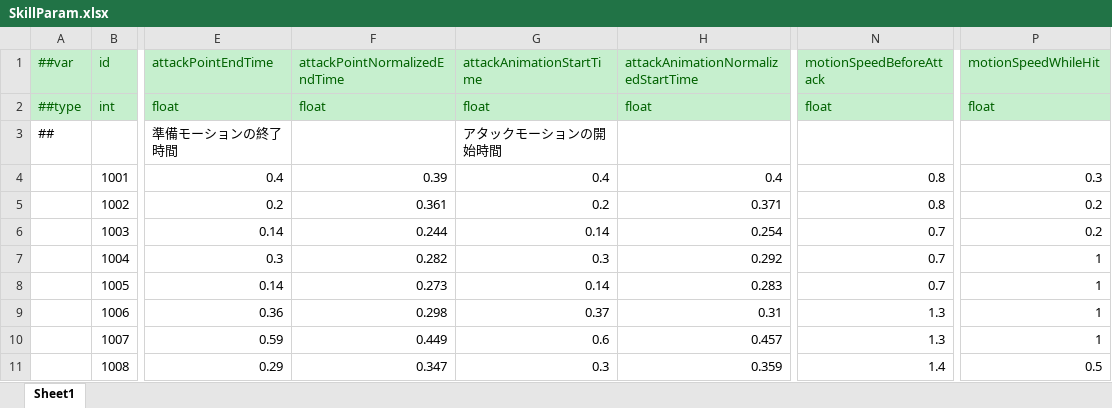
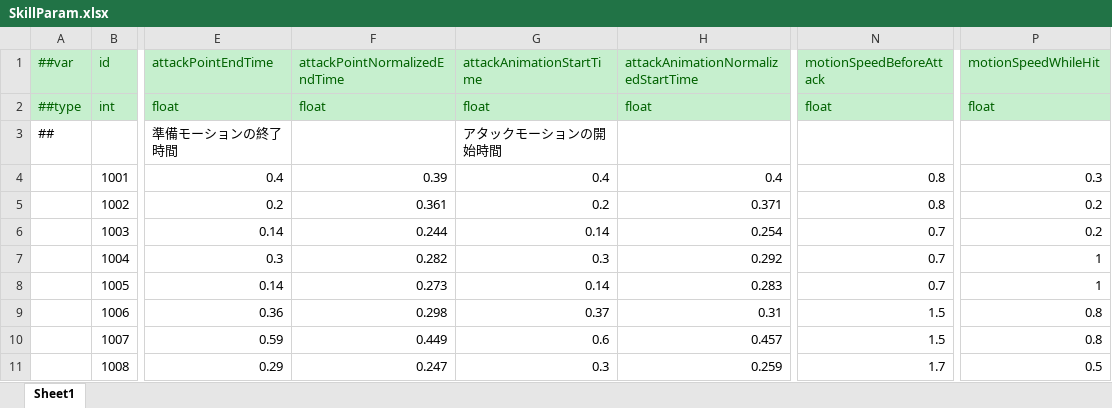
Before and after one commit to AkabaSaika/EscapeFromFactory, an Excel workbook: Assets/MiniTemplate/Datas/SkillParam.xlsx, sheet Sheet1, drawn as a sheet; only a part is shown, gaps mark what is left out; values as stored, in another font and other column widths than the file's, no borders; the diff names each change by its address in the sheet, - before the commit and + after, or states it on an @@ line.

```diff
--- a/Assets/MiniTemplate/Datas/SkillParam.xlsx (sheet Sheet1)
+++ b/Assets/MiniTemplate/Datas/SkillParam.xlsx (sheet Sheet1)
-N9:N10 (motionSpeedBeforeAttack): 1.3
+N9:N10 (motionSpeedBeforeAttack): 1.5
-P9:P10 (motionSpeedWhileHit): 1
+P9:P10 (motionSpeedWhileHit): 0.8
-F11 (attackPointNormalizedEndTime): 0.347
+F11 (attackPointNormalizedEndTime): 0.247
-H11: 0.359
+H11: 0.259
-N11 (motionSpeedBeforeAttack): 1.4
+N11 (motionSpeedBeforeAttack): 1.7
```
Also changed, not shown: 18 other files.
